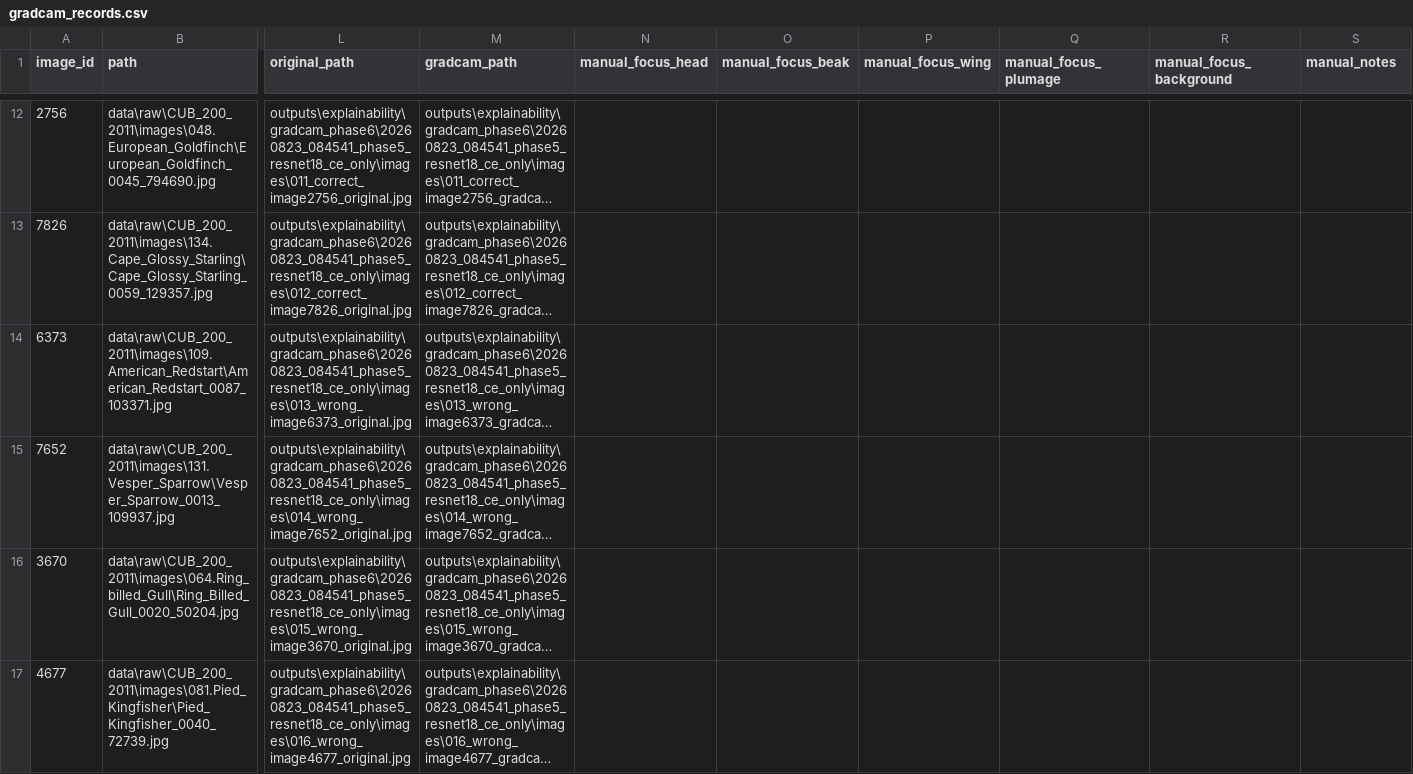
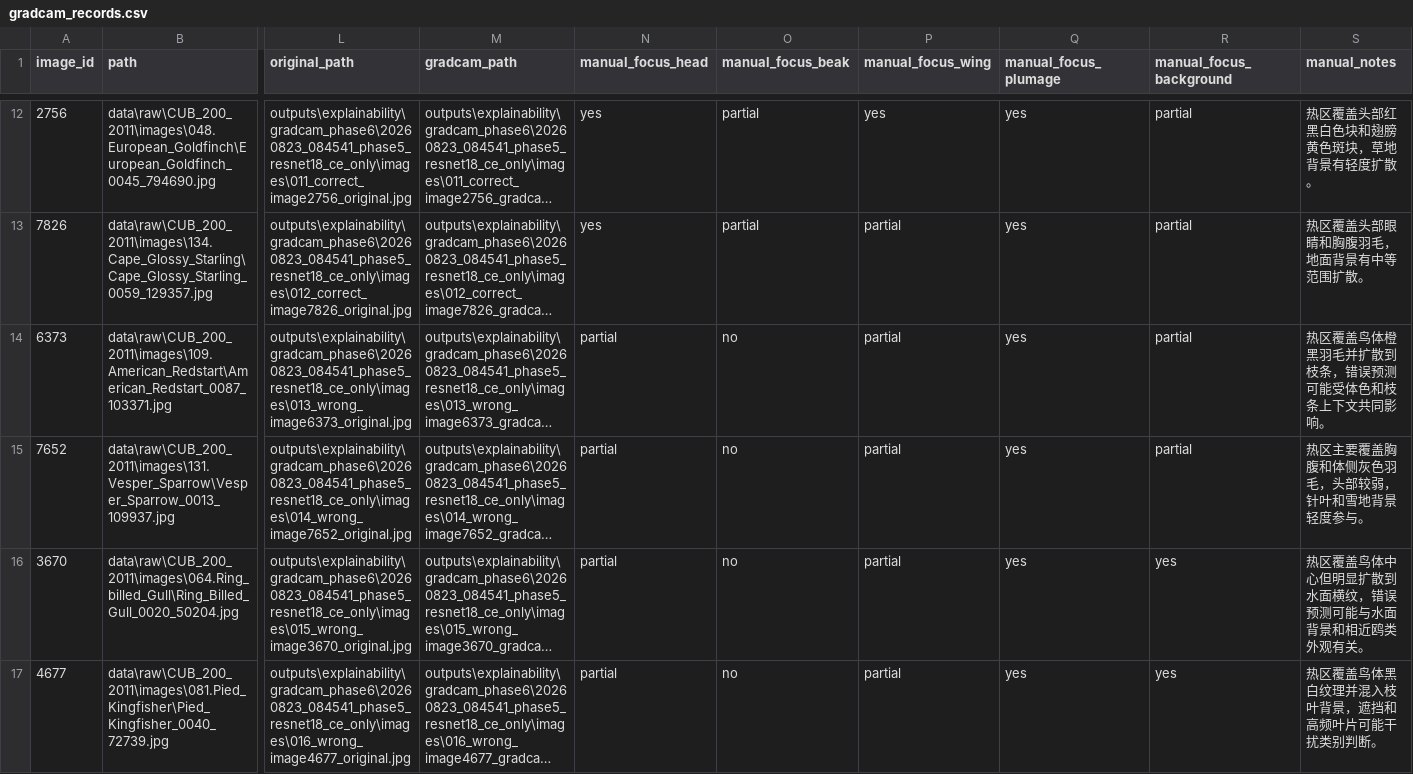
Before and after one commit to cacacacc/VisionSearch-FG, a CSV file: outputs/explainability/gradcam_phase6/20260823_084541_phase5_resnet18_ce_only/gradcam_records.csv, drawn as a sheet; only a part is shown, gaps mark what is left out; long unchanged cells end in …; the diff covers the shown part only; the diff names each change by its address in the sheet, - before the commit and + after, or states it on an @@ line.

```diff
--- a/outputs/explainability/gradcam_phase6/20260823_084541_phase5_resnet18_ce_only/gradcam_records.csv
+++ b/outputs/explainability/gradcam_phase6/20260823_084541_phase5_resnet18_ce_only/gradcam_records.csv
-N12:N13 (manual_focus_head): (empty)
+N12:N13 (manual_focus_head): yes
-O12:O13 (manual_focus_beak): (empty)
+O12:O13 (manual_focus_beak): partial
-P12 (manual_focus_wing): (empty)
+P12 (manual_focus_wing): yes
-Q12:Q17 (manual_focus_plumage): (empty)
+Q12:Q17 (manual_focus_plumage): yes
-R12:R15 (manual_focus_background): (empty)
+R12:R15 (manual_focus_background): partial
-S12 (manual_notes): (empty)
+S12 (manual_notes): 热区覆盖头部红黑白色块和翅膀黄色斑块，草地背景有轻度扩散。
-P13:P17 (manual_focus_wing): (empty)
+P13:P17 (manual_focus_wing): partial
-S13 (manual_notes): (empty)
+S13 (manual_notes): 热区覆盖头部眼睛和胸腹羽毛，地面背景有中等范围扩散。
-N14:N17 (manual_focus_head): (empty)
+N14:N17 (manual_focus_head): partial
-O14:O17 (manual_focus_beak): (empty)
+O14:O17 (manual_focus_beak): no
-S14 (manual_notes): (empty)
+S14 (manual_notes): 热区覆盖鸟体橙黑羽毛并扩散到枝条，错误预测可能受体色和枝条上下文共同影响。
-S15 (manual_notes): (empty)
+S15 (manual_notes): 热区主要覆盖胸腹和体侧灰色羽毛，头部较弱，针叶和雪地背景轻度参与。
-R16:R17 (manual_focus_background): (empty)
+R16:R17 (manual_focus_background): yes
-S16 (manual_notes): (empty)
+S16 (manual_notes): 热区覆盖鸟体中心但明显扩散到水面横纹，错误预测可能与水面背景和相近鸥类外观有关。
-S17 (manual_notes): (empty)
+S17 (manual_notes): 热区覆盖鸟体黑白纹理并混入枝叶背景，遮挡和高频叶片可能干扰类别判断。
```
Also changed, not shown: 108 edited cells elsewhere in this file, outputs/explainability/gradcam_phase6/20260823_222949_phase5_resnet18_ce_supcon_temp0_1/gradcam_records.csv, outputs/explainability/gradcam_phase6/20260823_222957_phase5_resnet18_ce_supcon_temp0_2/gradcam_records.csv, 13 other files.
